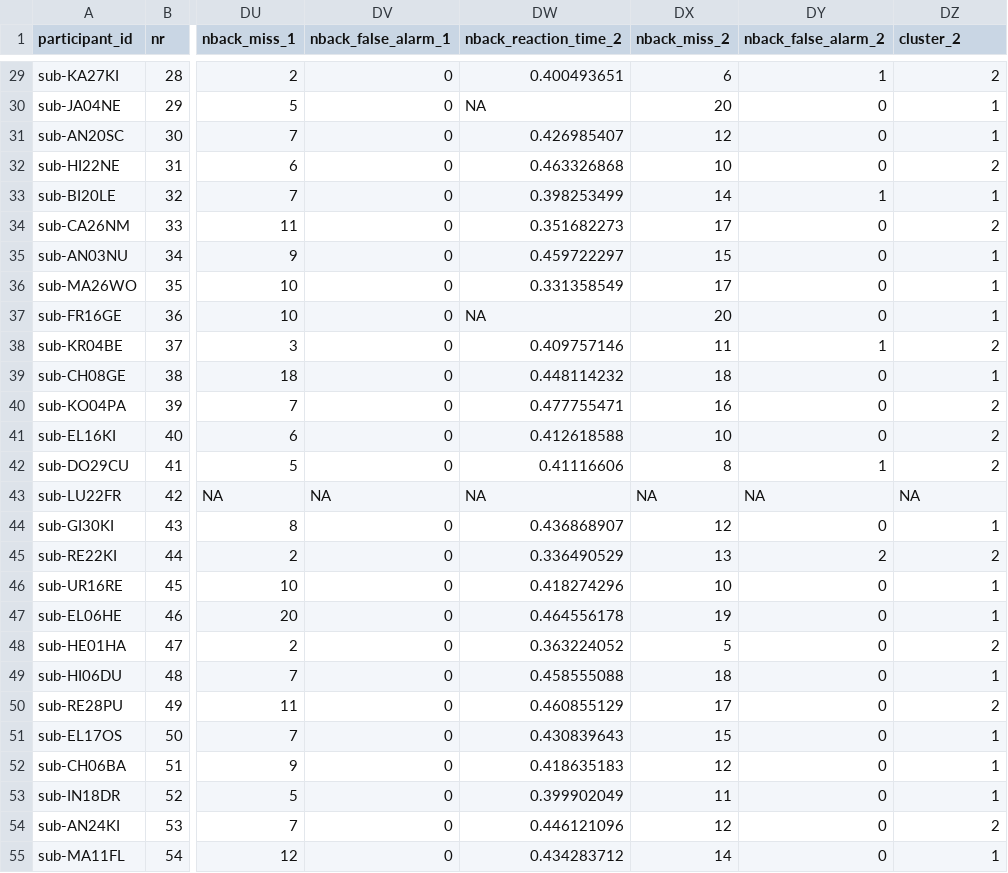
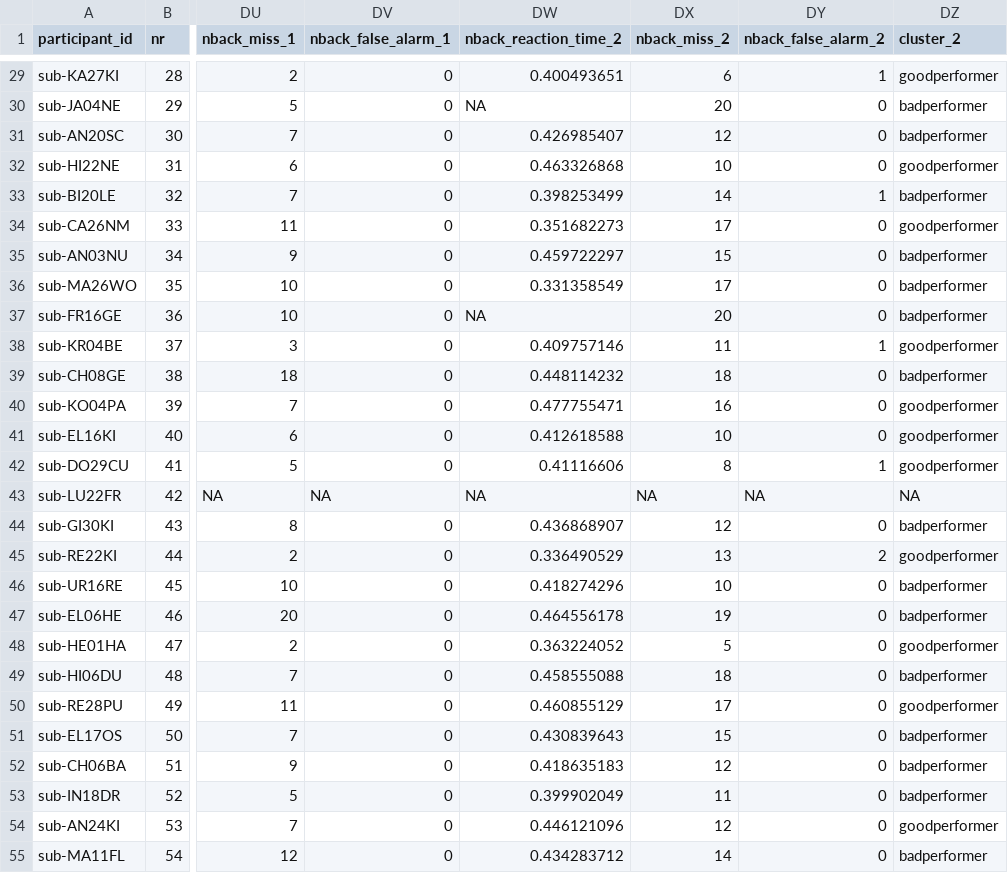
Before and after one commit to JankaMarlene/masters_thesis, a TSV file: data/merged_data.tsv, drawn as a sheet; only a part is shown, gaps mark what is left out; the diff covers the shown part only; the diff names each change by its address in the sheet, - before the commit and + after, or states it on an @@ line.

```diff
--- a/data/merged_data.tsv
+++ b/data/merged_data.tsv
-DZ29 (cluster_2): 2
+DZ29 (cluster_2): goodperformer
-DZ30:DZ31 (cluster_2): 1
+DZ30:DZ31 (cluster_2): badperformer
-DZ32 (cluster_2): 2
+DZ32 (cluster_2): goodperformer
-DZ33 (cluster_2): 1
+DZ33 (cluster_2): badperformer
-DZ34 (cluster_2): 2
+DZ34 (cluster_2): goodperformer
-DZ35:DZ37 (cluster_2): 1
+DZ35:DZ37 (cluster_2): badperformer
-DZ38 (cluster_2): 2
+DZ38 (cluster_2): goodperformer
-DZ39 (cluster_2): 1
+DZ39 (cluster_2): badperformer
-DZ40:DZ42 (cluster_2): 2
+DZ40:DZ42 (cluster_2): goodperformer
-DZ44 (cluster_2): 1
+DZ44 (cluster_2): badperformer
-DZ45 (cluster_2): 2
+DZ45 (cluster_2): goodperformer
-DZ46:DZ47 (cluster_2): 1
+DZ46:DZ47 (cluster_2): badperformer
-DZ48 (cluster_2): 2
+DZ48 (cluster_2): goodperformer
-DZ49 (cluster_2): 1
+DZ49 (cluster_2): badperformer
-DZ50 (cluster_2): 2
+DZ50 (cluster_2): goodperformer
-DZ51:DZ53 (cluster_2): 1
+DZ51:DZ53 (cluster_2): badperformer
-DZ54 (cluster_2): 2
+DZ54 (cluster_2): goodperformer
-DZ55 (cluster_2): 1
+DZ55 (cluster_2): badperformer
```
Also changed, not shown: 44 edited cells elsewhere in this file, data/merged_data_all.tsv, 11 other files.
